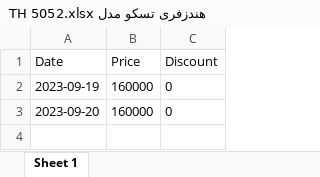
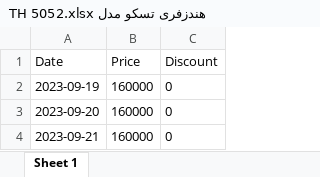
Before and after one commit to eledah/pmonitor, an Excel workbook: items/هندزفری تسکو مدل TH 5052.xlsx, sheet Sheet 1, drawn as a sheet; values as stored, in another font and other column widths than the file's, no borders; the diff names each change by its address in the sheet, - before the commit and + after, or states it on an @@ line.

```diff
--- a/items/هندزفری تسکو مدل TH 5052.xlsx (sheet Sheet 1)
+++ b/items/هندزفری تسکو مدل TH 5052.xlsx (sheet Sheet 1)
+row 4: 2023-09-21 | 160000 | 0
```
Also changed, not shown: items/آیفون ۱۳ نان‌اکتیو.xlsx, items/تونر پاک کننده صورت لافارر.xlsx, 36 other files.
